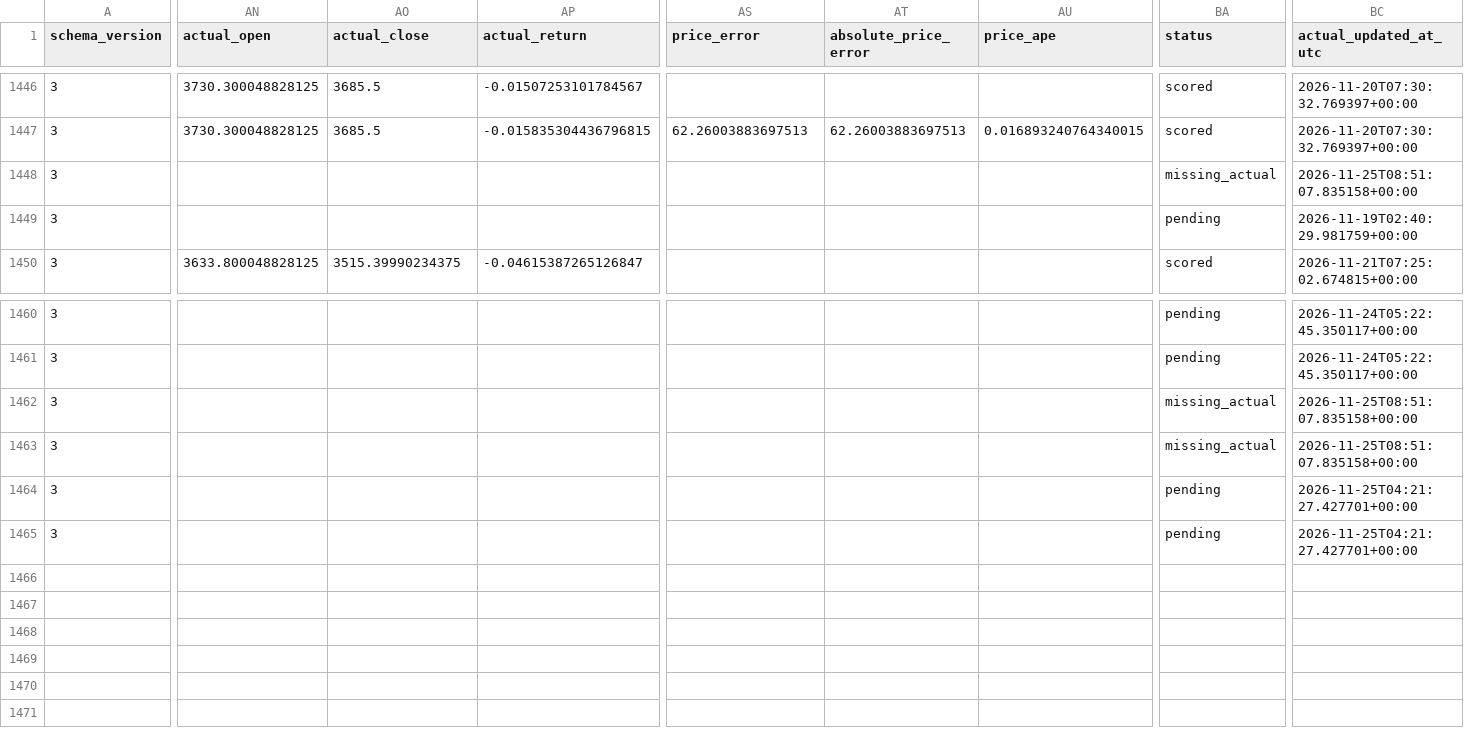
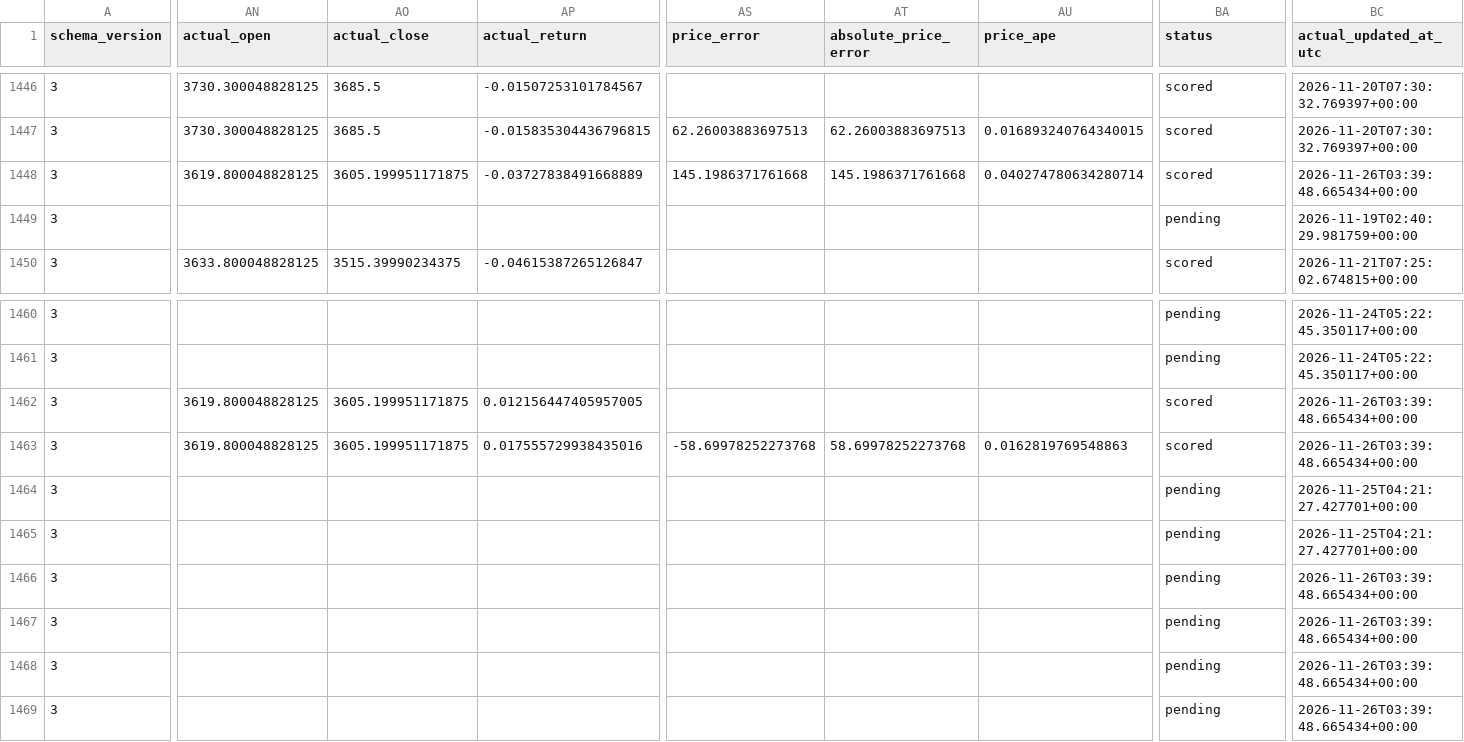
Before and after one commit to namyikim/predict_stock, a CSV file: forecast_history/gold/forecast_log.csv, drawn as a sheet; only a part is shown, gaps mark what is left out; rows hold the shown columns only; the diff covers the shown part only; the diff names each change by its address in the sheet, - before the commit and + after, or states it on an @@ line.

```diff
--- a/forecast_history/gold/forecast_log.csv
+++ b/forecast_history/gold/forecast_log.csv
-AN1448 (actual_open): (empty)
+AN1448 (actual_open): 3619.800048828125
-AO1448 (actual_close): (empty)
+AO1448 (actual_close): 3605.199951171875
-AP1448 (actual_return): (empty)
+AP1448 (actual_return): -0.03727838491668889
-AS1448 (price_error): (empty)
+AS1448 (price_error): 145.1986371761668
-AT1448 (absolute_price_error): (empty)
+AT1448 (absolute_price_error): 145.1986371761668
-AU1448 (price_ape): (empty)
+AU1448 (price_ape): 0.040274780634280714
-BA1448 (status): missing_actual
+BA1448 (status): scored
-BC1448 (actual_updated_at_utc): 2026-11-25T08:51:07.835158+00:00
+BC1448 (actual_updated_at_utc): 2026-11-26T03:39:48.665434+00:00
-AN1462:AN1463 (actual_open): (empty)
+AN1462:AN1463 (actual_open): 3619.800048828125
-AO1462:AO1463 (actual_close): (empty)
+AO1462:AO1463 (actual_close): 3605.199951171875
-AP1462 (actual_return): (empty)
+AP1462 (actual_return): 0.012156447405957005
-BA1462:BA1463 (status): missing_actual
+BA1462:BA1463 (status): scored
-BC1462:BC1463 (actual_updated_at_utc): 2026-11-25T08:51:07.835158+00:00
+BC1462:BC1463 (actual_updated_at_utc): 2026-11-26T03:39:48.665434+00:00
-AP1463 (actual_return): (empty)
+AP1463 (actual_return): 0.017555729938435016
-AS1463 (price_error): (empty)
+AS1463 (price_error): -58.69978252273768
-AT1463 (absolute_price_error): (empty)
+AT1463 (absolute_price_error): 58.69978252273768
-AU1463 (price_ape): (empty)
+AU1463 (price_ape): 0.0162819769548863
+row 1466: 3 |  |  |  |  |  |  | pending | 2026-11-26T03:39:48.665434+00:00
+row 1467: 3 |  |  |  |  |  |  | pending | 2026-11-26T03:39:48.665434+00:00
+row 1468: 3 |  |  |  |  |  |  | pending | 2026-11-26T03:39:48.665434+00:00
+row 1469: 3 |  |  |  |  |  |  | pending | 2026-11-26T03:39:48.665434+00:00
```
Also changed, not shown: 32 edited cells elsewhere in this file, forecast_history/gold/daily_forecast_comparison.csv, forecast_history/gold/forecast_accuracy_summary.csv, 4 other files.
